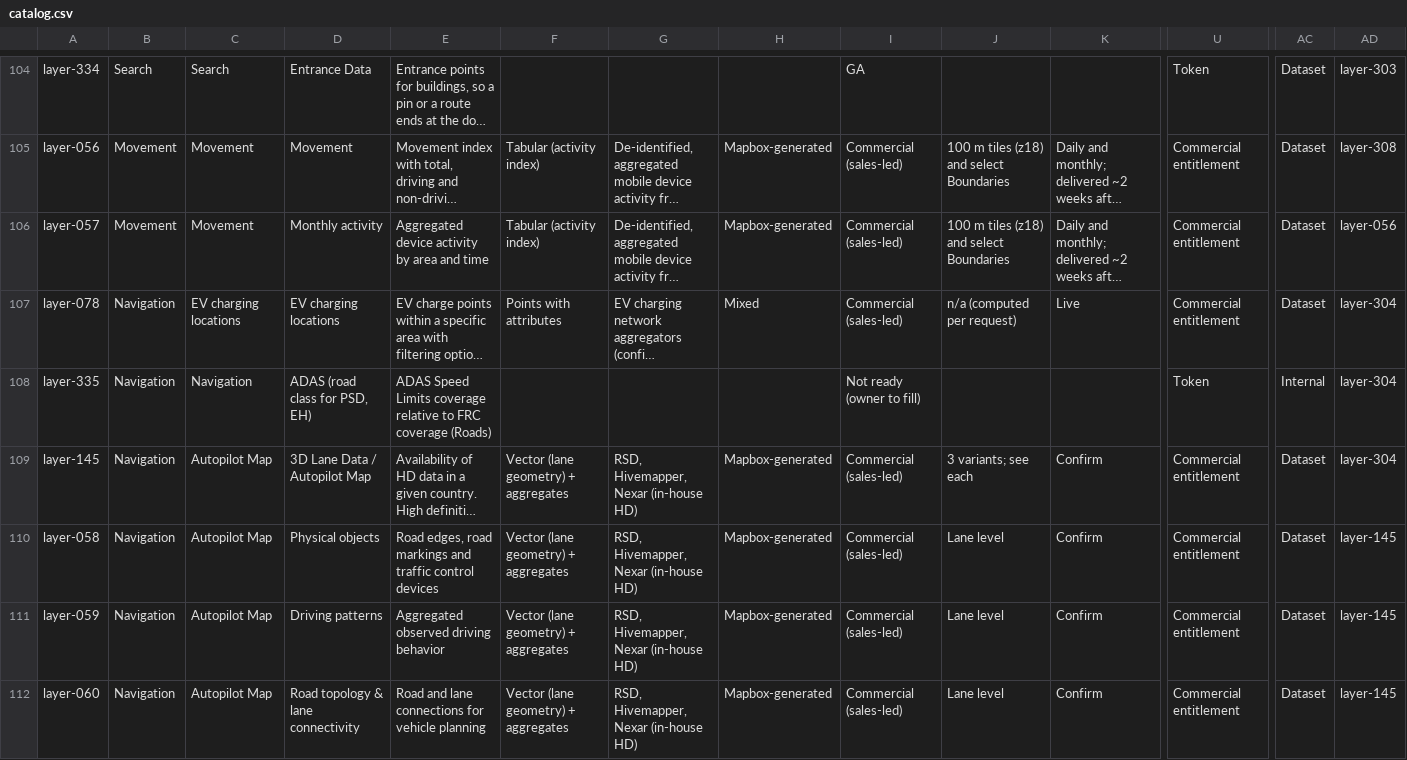
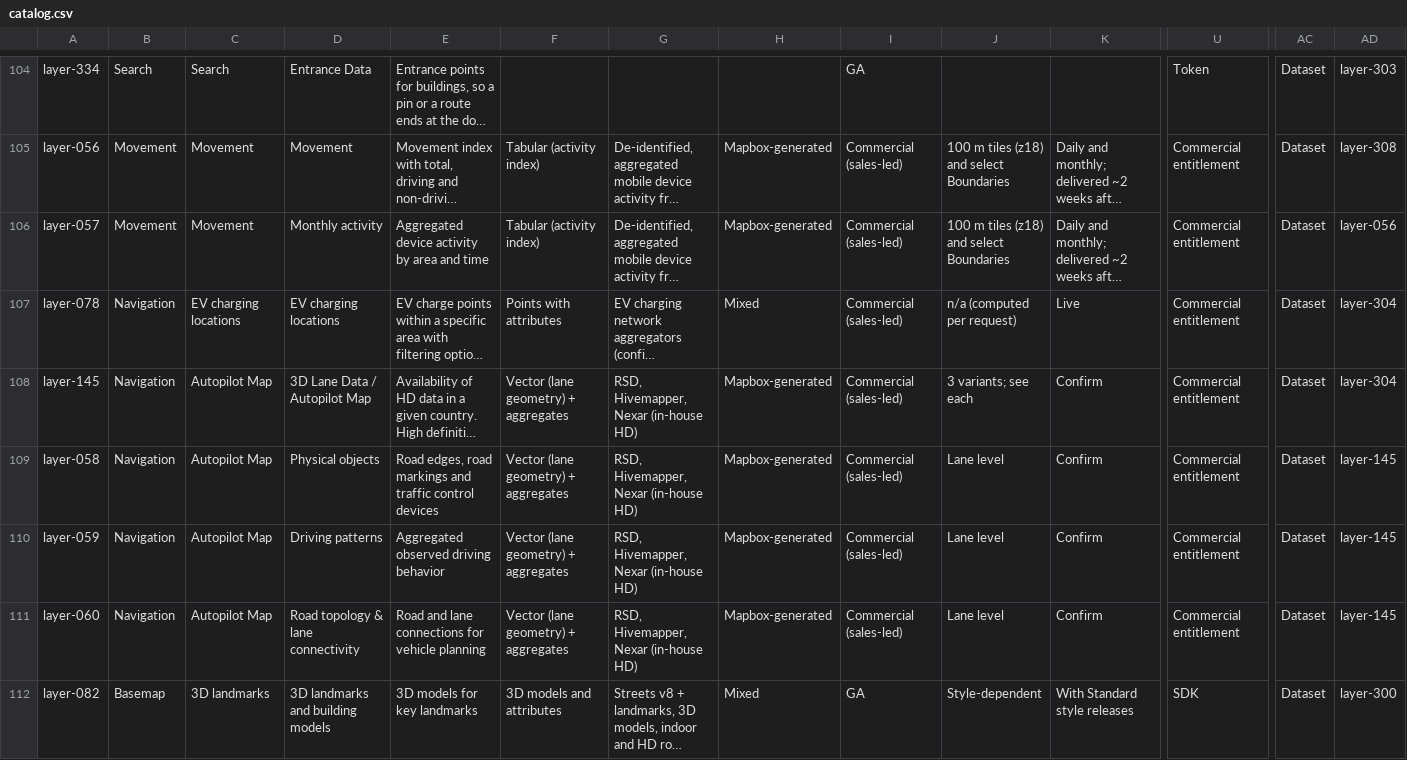
Before and after one commit to suneelkaw-mapbox/datacatalog, a CSV file: catalog.csv, drawn as a sheet; only a part is shown, gaps mark what is left out; the shorter side is filled out with more unchanged rows; long unchanged cells end in …; rows hold the shown columns only; the diff covers the shown part only; the diff names each change by its address in the sheet, - before the commit and + after, or states it on an @@ line.

Commit message:
Rebuild from the scrubbed inventory; internal rows left out

```diff
--- a/catalog.csv
+++ b/catalog.csv
-row 108: layer-335 | Navigation | Navigation | ADAS (road class for PSD, EH) | ADAS Speed Limits coverage relative to FRC coverage (Roads) |  |  |  | Not ready (owner to fill) |  |  | Token | Internal | layer-304
```
Also changed, not shown: 3 removed rows and 2 edited cells elsewhere in this file, 3 other files.
